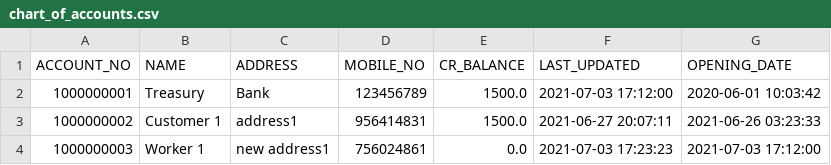
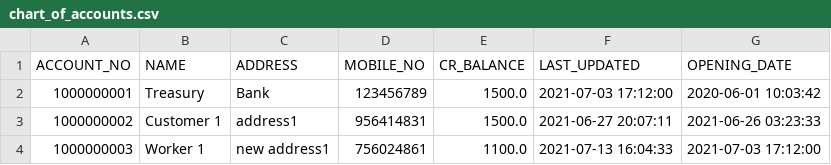
Before and after one commit to panditsomnath10016git/Manager, a CSV file: emanager/accounting/acc_data/chart_of_accounts.csv, drawn as a sheet.

```diff
--- a/emanager/accounting/acc_data/chart_of_accounts.csv
+++ b/emanager/accounting/acc_data/chart_of_accounts.csv
@@ -3,2 +3,2 @@ ACCOUNT_NO,NAME,ADDRESS,MOBILE_NO,CR_BALANCE,LAST_UPDATED,OPENING_DATE
 1000000002,Customer 1,address1,956414831,1500.0,2021-06-27 20:07:11,2021-06-26 03:23:33
-1000000003,Worker 1,new address1,756024861,0.0,2021-07-03 17:23:23,2021-07-03 17:12:00
+1000000003,Worker 1,new address1,756024861,1100.0,2021-07-13 16:04:33,2021-07-03 17:12:00
```
Also changed, not shown: 11 other files.
